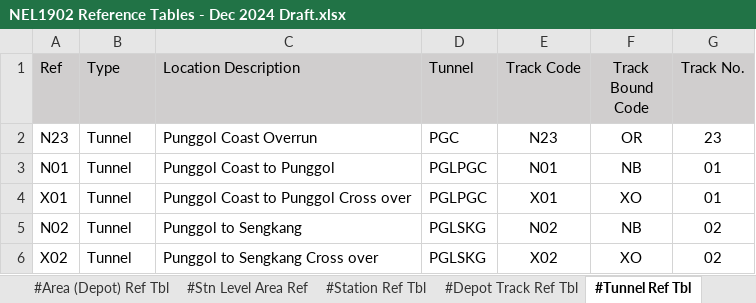
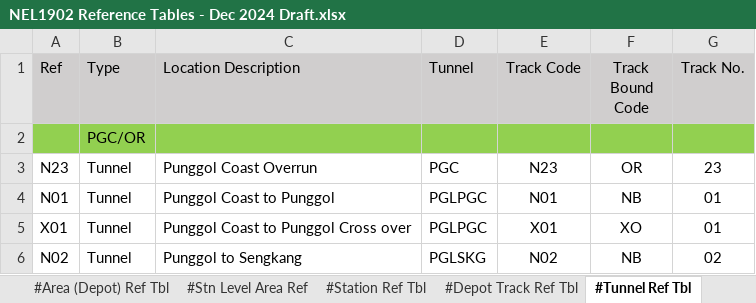
Before and after one commit to wyogap/STE.2022.CoswinMigration, an Excel workbook: Integration Services Project2/notes/NEL1902 Reference Tables - Dec 2024 Draft.xlsx, sheet #Tunnel Ref Tbl, drawn as a sheet; only a part is shown; the shorter side is filled out with more unchanged rows; values as stored, in another font and other column widths than the file's, no borders; the diff names each change by its address in the sheet, - before the commit and + after, or states it on an @@ line.

```diff
--- a/Integration Services Project2/notes/NEL1902 Reference Tables - Dec 2024 Draft.xlsx (sheet #Tunnel Ref Tbl)
+++ b/Integration Services Project2/notes/NEL1902 Reference Tables - Dec 2024 Draft.xlsx (sheet #Tunnel Ref Tbl)
+row 2:  | PGC/OR
```
Also changed, not shown: sheet #Stn Level Area Ref, sheet #Dep Build Level Area Ref, sheet Eng Car Ref, sheet #Depot Track Ref Tbl, sheet #RTV & ENG Ref Tbl, sheet #Train Car Ref Tbl, 1 more sheet, formulas that keep their value, hidden cells, Integration Services Project2/notes/STR(DM-Transaction)-Appendix B - Test and PR Summary.xlsx, 20 other files.
